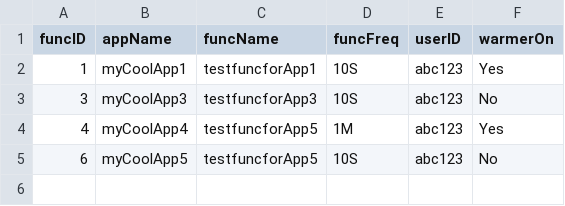
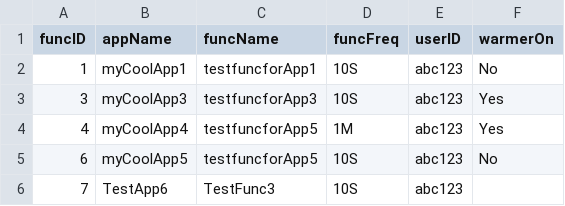
Before and after one commit to oslabs-beta/LatenSee, a CSV file: server/storage/abc123.csv, drawn as a sheet.

```diff
--- a/server/storage/abc123.csv
+++ b/server/storage/abc123.csv
@@ -1,5 +1,6 @@
 funcID,appName,funcName,funcFreq,userID,warmerOn
-1,myCoolApp1,testfuncforApp1,10S,abc123,Yes
-3,myCoolApp3,testfuncforApp3,10S,abc123,No
+1,myCoolApp1,testfuncforApp1,10S,abc123,No
+3,myCoolApp3,testfuncforApp3,10S,abc123,Yes
 4,myCoolApp4,testfuncforApp5,1M,abc123,Yes
 6,myCoolApp5,testfuncforApp5,10S,abc123,No
+7,TestApp6,TestFunc3,10S,abc123,
```
Also changed, not shown: 4 other files.
